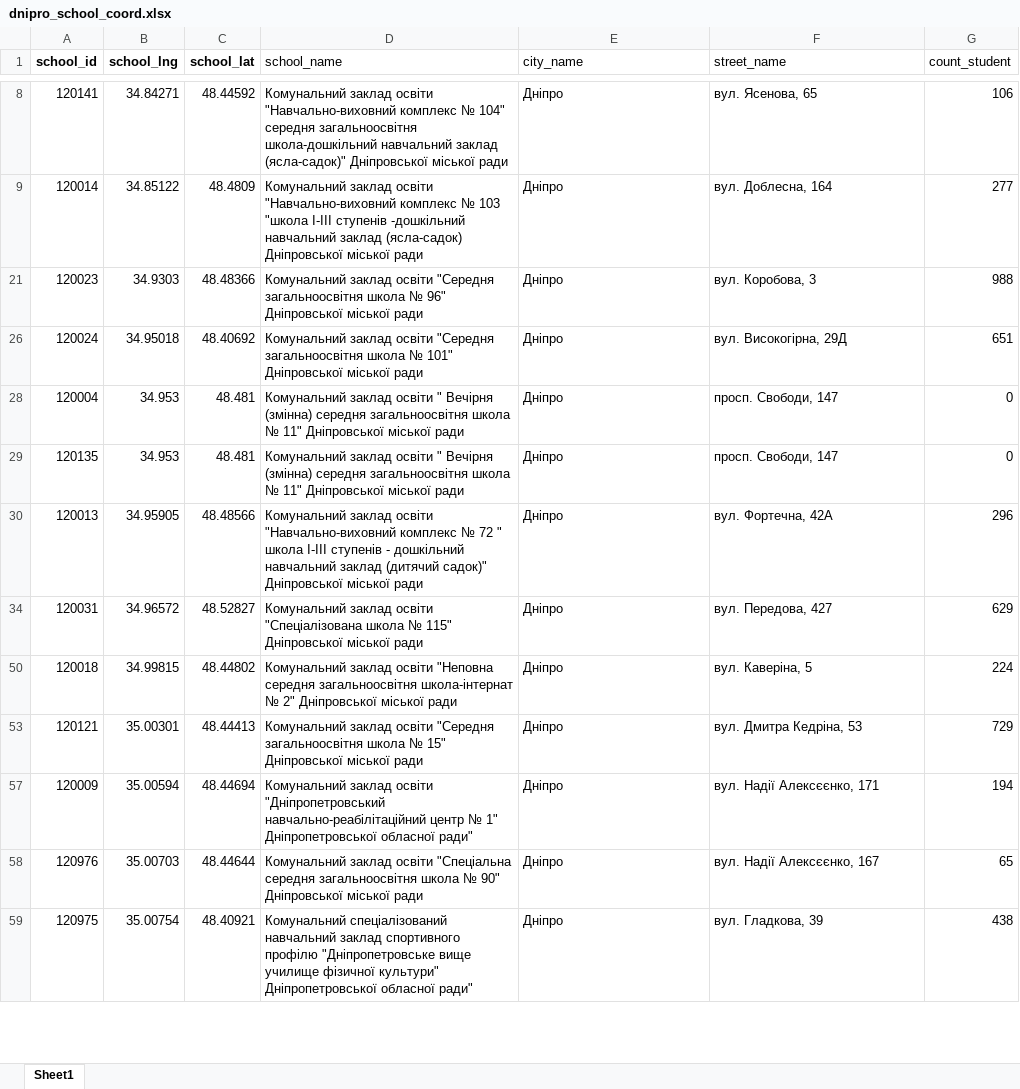
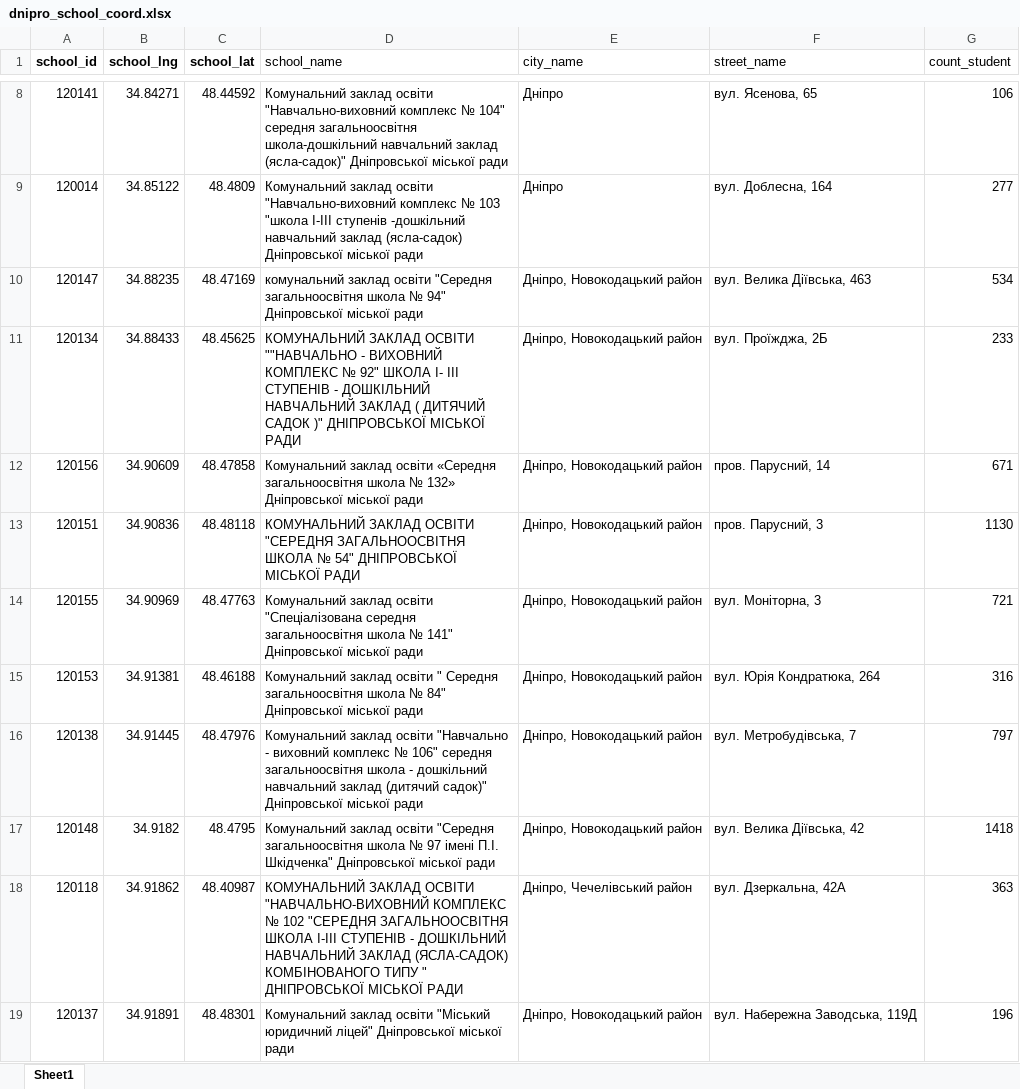
Before and after one commit to arturUkr/ukraine_school_data, an Excel workbook: for_r/dnipro_school_coord.xlsx, sheet Sheet1, drawn as a sheet; only a part is shown, gaps mark what is left out; the shorter side is filled out with more unchanged rows; values as stored, in another font and other column widths than the file's, no borders; the diff covers the shown part only; the diff names each change by its address in the sheet, - before the commit and + after, or states it on an @@ line.

Commit message:
load school data

```diff
--- a/for_r/dnipro_school_coord.xlsx (sheet Sheet1)
+++ b/for_r/dnipro_school_coord.xlsx (sheet Sheet1)
@@ row 10 unhidden: 120147 | 34.88235 | 48.47169 | комунальний заклад освіти "Середня загальноосвітня школа № 94" Дніпровської міської ради | Дніпро, Новокодацький район | вул. Велика Діївська, 463 | 534 @@
@@ row 11 unhidden: 120134 | 34.88433 | 48.45625 | КОМУНАЛЬНИЙ ЗАКЛАД ОСВІТИ ""НАВЧАЛЬНО - ВИХОВНИЙ КОМПЛЕКС № 92" ШКОЛА І- ІІІ СТУПЕНІВ - ДОШКІЛЬНИЙ НАВЧАЛЬНИЙ ЗАКЛАД ( ДИТЯЧИЙ САДОК )" ДНІПРОВСЬКОЇ МІСЬКОЇ РАДИ | Дніпро, Новокодацький район | вул. Проїжджа, 2Б | 233 @@
@@ row 12 unhidden: 120156 | 34.90609 | 48.47858 | Комунальний заклад освіти «Середня загальноосвітня школа № 132» Дніпровської міської ради | Дніпро, Новокодацький район | пров. Парусний, 14 | 671 @@
@@ row 13 unhidden: 120151 | 34.90836 | 48.48118 | КОМУНАЛЬНИЙ ЗАКЛАД ОСВІТИ "СЕРЕДНЯ ЗАГАЛЬНООСВІТНЯ ШКОЛА № 54" ДНІПРОВСЬКОЇ МІСЬКОЇ РАДИ | Дніпро, Новокодацький район | пров. Парусний, 3 | 1130 @@
@@ row 14 unhidden: 120155 | 34.90969 | 48.47763 | Комунальний заклад освіти "Спеціалізована середня загальноосвітня школа № 141" Дніпровської міської ради | Дніпро, Новокодацький район | вул. Моніторна, 3 | 721 @@
@@ row 15 unhidden: 120153 | 34.91381 | 48.46188 | Комунальний заклад освіти " Середня загальноосвітня школа № 84" Дніпровської міської ради | Дніпро, Новокодацький район | вул. Юрія Кондратюка, 264 | 316 @@
@@ row 16 unhidden: 120138 | 34.91445 | 48.47976 | Комунальний заклад освіти "Навчально - виховний комплекс № 106" середня загальноосвітня школа - дошкільний навчальний заклад (дитячий садок)" Дніпровської міської ради | Дніпро, Новокодацький район | вул. Метробудівська, 7 | 797 @@
@@ row 17 unhidden: 120148 | 34.9182 | 48.4795 | Комунальний заклад освіти "Середня загальноосвітня школа № 97 імені П.І. Шкідченка" Дніпровської міської ради | Дніпро, Новокодацький район | вул. Велика Діївська, 42 | 1418 @@
@@ row 18 unhidden: 120118 | 34.91862 | 48.40987 | КОМУНАЛЬНИЙ ЗАКЛАД ОСВІТИ "НАВЧАЛЬНО-ВИХОВНИЙ КОМПЛЕКС № 102 "СЕРЕДНЯ ЗАГАЛЬНООСВІТНЯ ШКОЛА І-ІІІ СТУПЕНІВ - ДОШКІЛЬНИЙ НАВЧАЛЬНИЙ ЗАКЛАД (ЯСЛА-САДОК) КОМБІНОВАНОГО ТИПУ " ДНІПРОВСЬКОЇ МІСЬКОЇ РАДИ | Дніпро, Чечелівський район | вул. Дзеркальна, 42А | 363 @@
@@ row 19 unhidden: 120137 | 34.91891 | 48.48301 | Комунальний заклад освіти "Міський юридичний ліцей" Дніпровської міської ради | Дніпро, Новокодацький район | вул. Набережна Заводська, 119Д | 196 @@
```
Also changed, not shown: 123 hidden or unhidden rows elsewhere in this sheet, for_r/kyiv_school_coord.xlsx, 33 other files.
